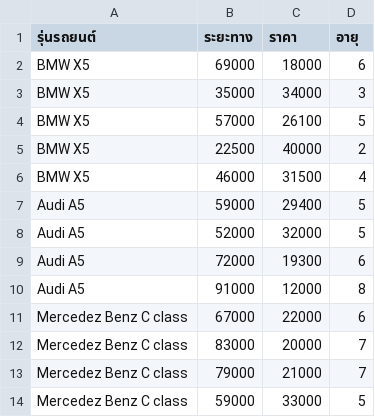
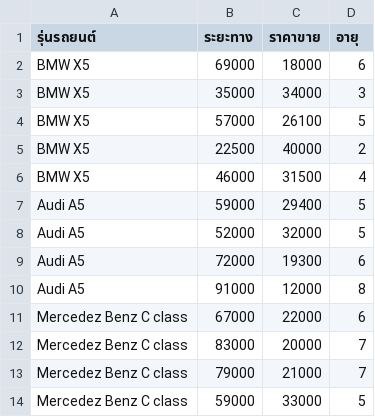
Before and after one commit to dsdi/dataset, a CSV file: th-carprices.csv, drawn as a sheet.

Commit message:
Update th-carprices.csv

```diff
--- a/th-carprices.csv
+++ b/th-carprices.csv
@@ -1,2 +1,2 @@
-รุ่นรถยนต์,ระยะทาง,ราคา,อายุ
+รุ่นรถยนต์,ระยะทาง,ราคาขาย,อายุ
 BMW X5,69000,18000,6
```
